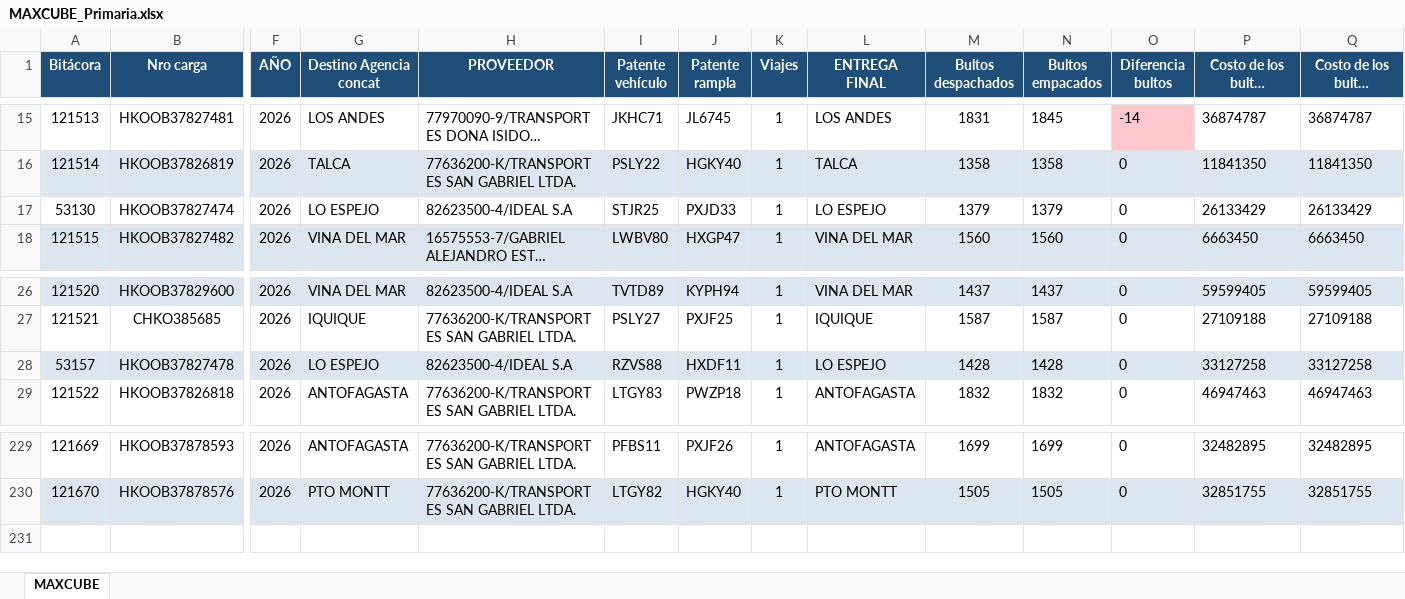
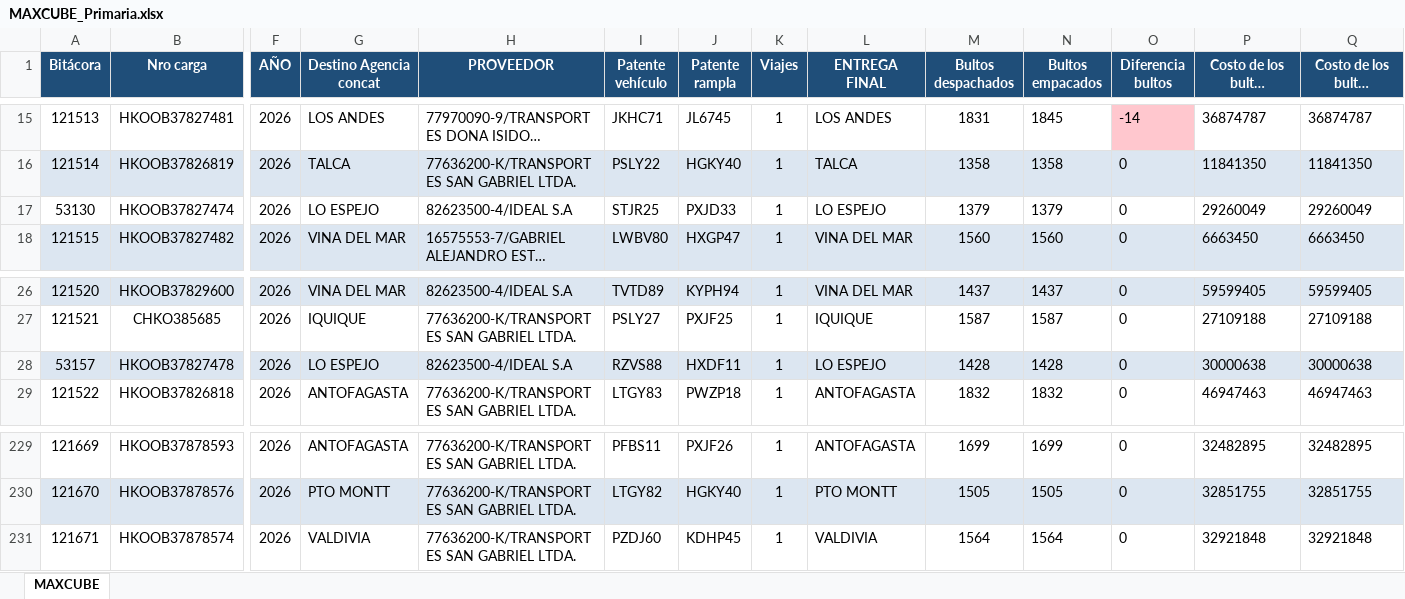
Before and after one commit to ErhickDiaz/COPIA-DASHBOARD_STREAMLIT_LOGISTIC, an Excel workbook: data/MAXCUBE_Primaria.xlsx, sheet MAXCUBE, drawn as a sheet; only a part is shown, gaps mark what is left out; long unchanged cells end in …; values as stored, in another font and other column widths than the file's, no borders; rows hold the shown columns only; the diff names each change by its address in the sheet, - before the commit and + after, or states it on an @@ line.

Commit message:
Actualización 2026-10-05 10:55:34.200691

```diff
--- a/data/MAXCUBE_Primaria.xlsx (sheet MAXCUBE)
+++ b/data/MAXCUBE_Primaria.xlsx (sheet MAXCUBE)
-P17 (Costo de los bultos despachados): 26133429
+P17 (Costo de los bultos despachados): 29260049
-Q17 (Costo de los bultos empacados): 26133429
+Q17 (Costo de los bultos empacados): 29260049
-P28 (Costo de los bultos despachados): 33127258
+P28 (Costo de los bultos despachados): 30000638
-Q28 (Costo de los bultos empacados): 33127258
+Q28 (Costo de los bultos empacados): 30000638
+row 231: 121671 | HKOOB37878574 | 2026 | VALDIVIA | 77636200-K/TRANSPORTES SAN GABRIEL LTDA. | PZDJ60 | KDHP45 | 1 | VALDIVIA | 1564 | 1564 | 0 | 32921848 | 32921848
```
